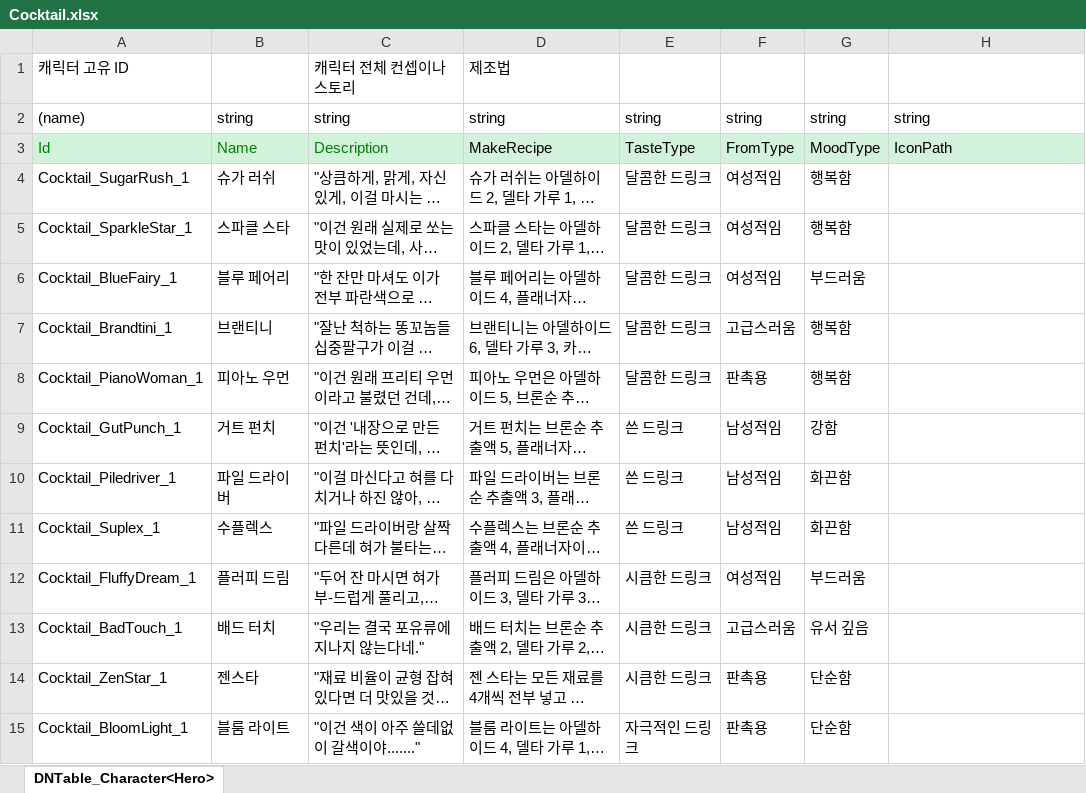
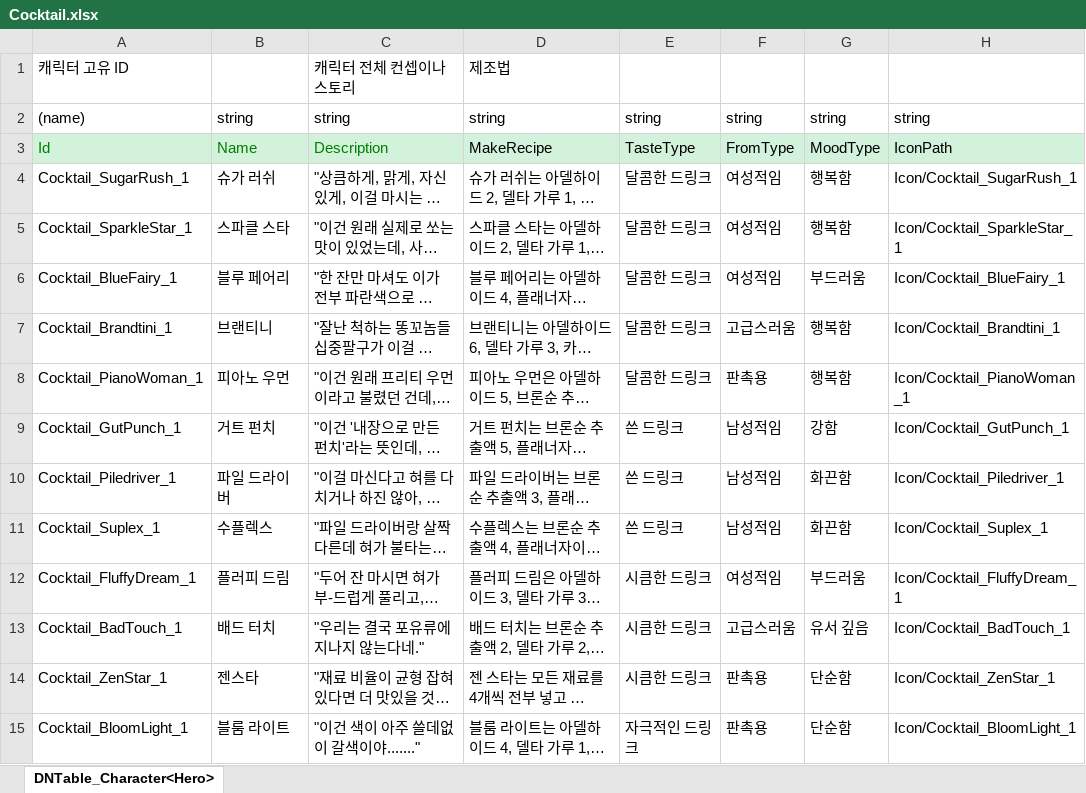
Before and after one commit to TheRainTheRain/2DMainProject, an Excel workbook: JsonConverter/ExcelFiles/Cocktail.xlsx, sheet DNTable_Character<Hero>, drawn as a sheet; only a part is shown; long unchanged cells end in …; values as stored, in another font and other column widths than the file's, no borders; the diff covers the shown part only; the diff names each change by its address in the sheet, - before the commit and + after, or states it on an @@ line.

Commit message:
[CocktailMakeUI] 칵테일 제조 UI 기초 프리팹 작업과 데이터 수정

```diff
--- a/JsonConverter/ExcelFiles/Cocktail.xlsx (sheet DNTable_Character<Hero>)
+++ b/JsonConverter/ExcelFiles/Cocktail.xlsx (sheet DNTable_Character<Hero>)
-H4: (empty)
+H4: Icon/Cocktail_SugarRush_1
-H5: (empty)
+H5: Icon/Cocktail_SparkleStar_1
-H6: (empty)
+H6: Icon/Cocktail_BlueFairy_1
-H7: (empty)
+H7: Icon/Cocktail_Brandtini_1
-H8: (empty)
+H8: Icon/Cocktail_PianoWoman_1
-H9: (empty)
+H9: Icon/Cocktail_GutPunch_1
-H10: (empty)
+H10: Icon/Cocktail_Piledriver_1
-H11: (empty)
+H11: Icon/Cocktail_Suplex_1
-H12: (empty)
+H12: Icon/Cocktail_FluffyDream_1
-H13: (empty)
+H13: Icon/Cocktail_BadTouch_1
-H14: (empty)
+H14: Icon/Cocktail_ZenStar_1
-H15: (empty)
+H15: Icon/Cocktail_BloomLight_1
```
Also changed, not shown: 12 edited cells elsewhere in this sheet, JsonConverter/ExcelFiles/CocktailBase.xlsx, JsonConverter/ExcelFiles/CocktailRecipe.xlsx, 26 other files.
